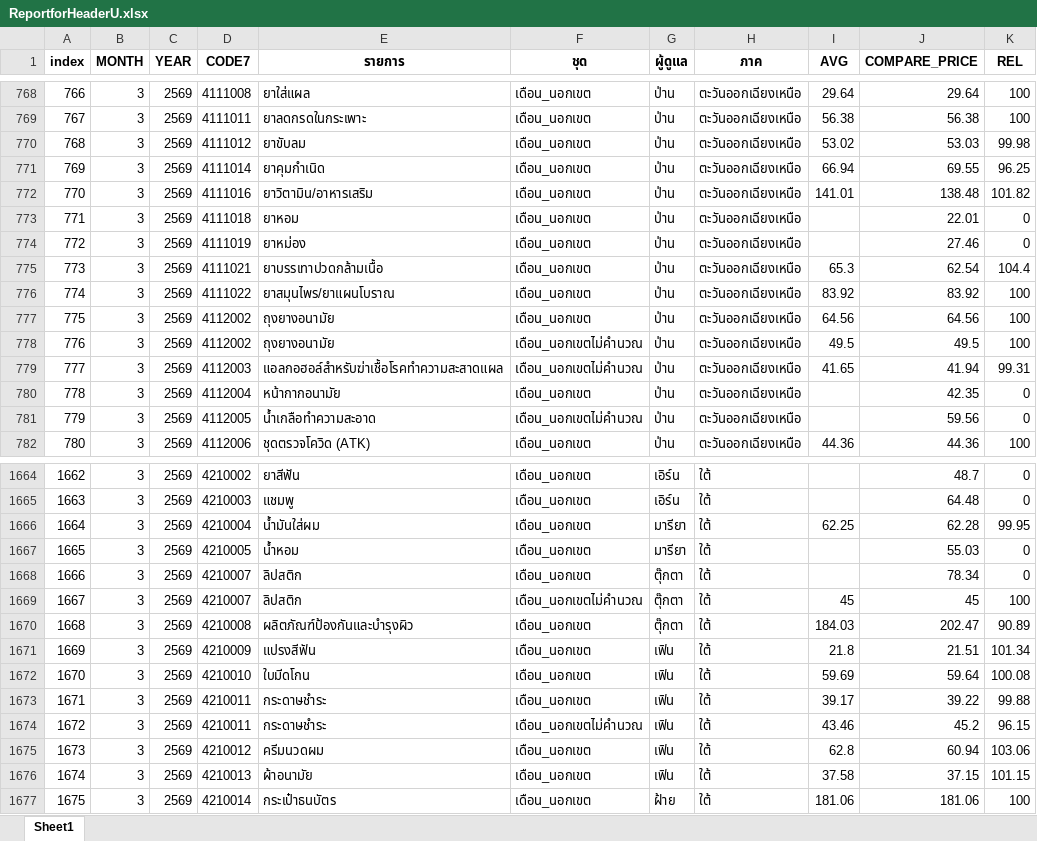
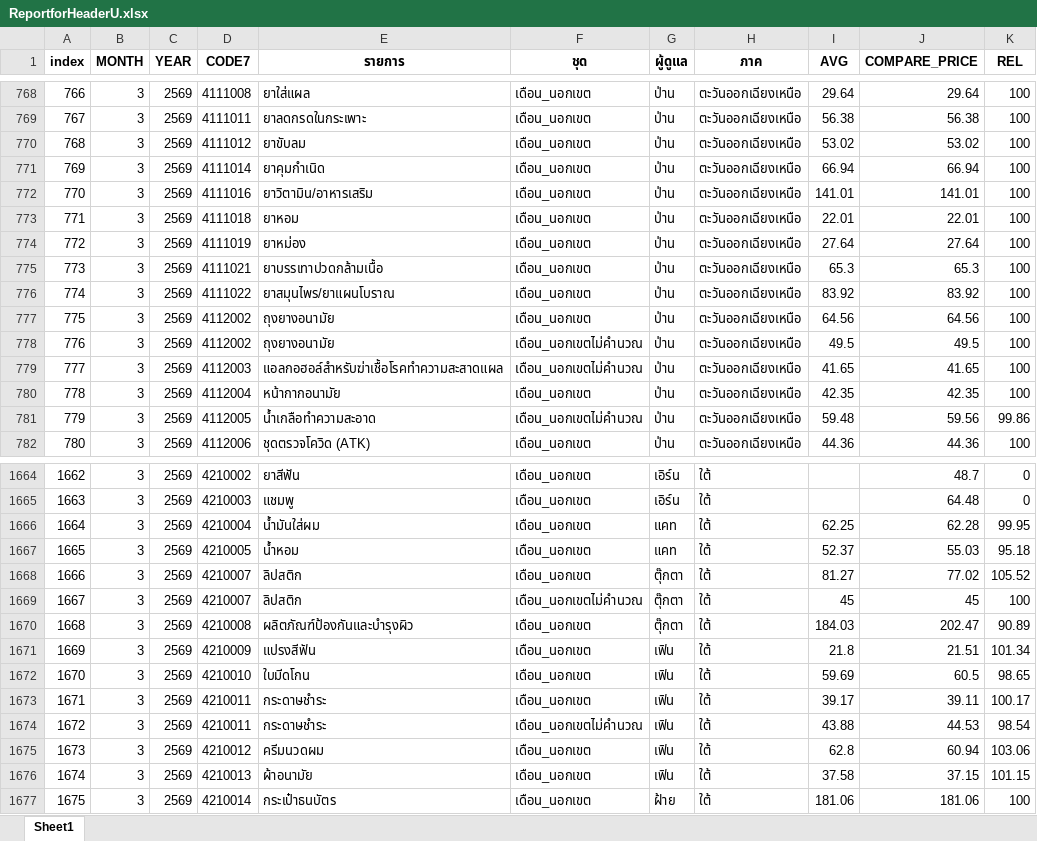
Before and after one commit to cpimocth/WorkWebAdmin, an Excel workbook: ReportforHeaderU/ReportforHeaderU.xlsx, sheet Sheet1, drawn as a sheet; only a part is shown, gaps mark what is left out; values as stored, in another font and other column widths than the file's, no borders; the diff covers the shown part only; the diff names each change by its address in the sheet, - before the commit and + after, or states it on an @@ line.

```diff
--- a/ReportforHeaderU/ReportforHeaderU.xlsx (sheet Sheet1)
+++ b/ReportforHeaderU/ReportforHeaderU.xlsx (sheet Sheet1)
-J770 (COMPARE_PRICE): 53.03
+J770 (COMPARE_PRICE): 53.02
-K770 (REL): 99.98
+K770 (REL): 100
-J771 (COMPARE_PRICE): 69.55
+J771 (COMPARE_PRICE): 66.94
-K771 (REL): 96.25
+K771 (REL): 100
-J772 (COMPARE_PRICE): 138.48
+J772 (COMPARE_PRICE): 141.01
-K772 (REL): 101.82
+K772 (REL): 100
-I773 (AVG): (empty)
+I773 (AVG): 22.01
-K773:K774 (REL): 0
+K773:K774 (REL): 100
-I774 (AVG): (empty)
+I774 (AVG): 27.64
-J774 (COMPARE_PRICE): 27.46
+J774 (COMPARE_PRICE): 27.64
-J775 (COMPARE_PRICE): 62.54
+J775 (COMPARE_PRICE): 65.3
-K775 (REL): 104.4
+K775 (REL): 100
-J779 (COMPARE_PRICE): 41.94
+J779 (COMPARE_PRICE): 41.65
-K779 (REL): 99.31
+K779 (REL): 100
-I780 (AVG): (empty)
+I780 (AVG): 42.35
-K780 (REL): 0
+K780 (REL): 100
-I781 (AVG): (empty)
+I781 (AVG): 59.48
-K781 (REL): 0
+K781 (REL): 99.86
-G1666:G1667 (ผู้ดูแล): มารียา
+G1666:G1667 (ผู้ดูแล): แคท
-I1667 (AVG): (empty)
+I1667 (AVG): 52.37
-K1667 (REL): 0
+K1667 (REL): 95.18
-I1668 (AVG): (empty)
+I1668 (AVG): 81.27
-J1668 (COMPARE_PRICE): 78.34
+J1668 (COMPARE_PRICE): 77.02
-K1668 (REL): 0
+K1668 (REL): 105.52
-J1672 (COMPARE_PRICE): 59.64
+J1672 (COMPARE_PRICE): 60.5
-K1672 (REL): 100.08
+K1672 (REL): 98.65
-J1673 (COMPARE_PRICE): 39.22
+J1673 (COMPARE_PRICE): 39.11
-K1673 (REL): 99.88
+K1673 (REL): 100.17
-I1674 (AVG): 43.46
+I1674 (AVG): 43.88
-J1674 (COMPARE_PRICE): 45.2
+J1674 (COMPARE_PRICE): 44.53
-K1674 (REL): 96.15
+K1674 (REL): 98.54
```
Also changed, not shown: 346 edited cells elsewhere in this sheet.
